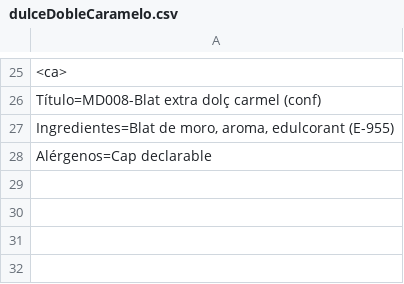
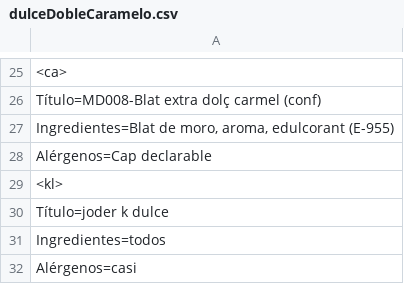
Before and after one commit to Juan-Gines/v2palomitas, a CSV file: data copy/sabores/dulceDobleCaramelo.csv, drawn as a sheet; only a part is shown, gaps mark what is left out; the diff names each change by its address in the sheet, - before the commit and + after, or states it on an @@ line.

```diff
--- a/data copy/sabores/dulceDobleCaramelo.csv
+++ b/data copy/sabores/dulceDobleCaramelo.csv
+row 29: <kl>
+row 30: Título=joder k dulce
+row 31: Ingredientes=todos
+row 32: Alérgenos=casi
```
Also changed, not shown: data copy/idioma/de.csv, data copy/sabores/dulceCaramelo.csv, 56 other files.
